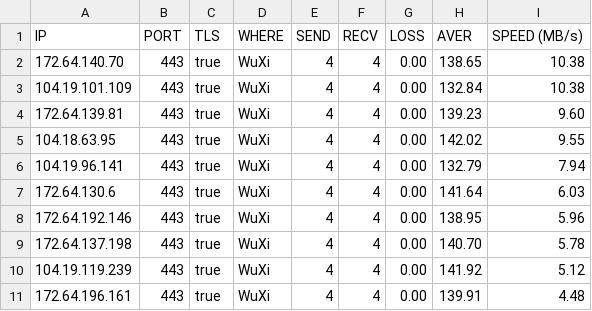
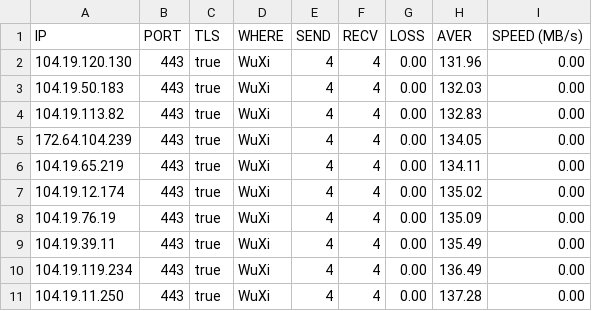
Before and after one commit to yuwenyishan/CloudflareSpeedTest, a CSV file: result.csv, drawn as a sheet.

Commit message:
update address.

```diff
--- a/result.csv
+++ b/result.csv
@@ -1,11 +1,11 @@
 IP,PORT,TLS,WHERE,SEND,RECV,LOSS,AVER,SPEED (MB/s)
-172.64.140.70,443,true,WuXi,4,4,0.00,138.65,10.38
-104.19.101.109,443,true,WuXi,4,4,0.00,132.84,10.38
-172.64.139.81,443,true,WuXi,4,4,0.00,139.23,9.60
-104.18.63.95,443,true,WuXi,4,4,0.00,142.02,9.55
-104.19.96.141,443,true,WuXi,4,4,0.00,132.79,7.94
-172.64.130.6,443,true,WuXi,4,4,0.00,141.64,6.03
-172.64.192.146,443,true,WuXi,4,4,0.00,138.95,5.96
-172.64.137.198,443,true,WuXi,4,4,0.00,140.70,5.78
-104.19.119.239,443,true,WuXi,4,4,0.00,141.92,5.12
-172.64.196.161,443,true,WuXi,4,4,0.00,139.91,4.48
+104.19.120.130,443,true,WuXi,4,4,0.00,131.96,0.00
+104.19.50.183,443,true,WuXi,4,4,0.00,132.03,0.00
+104.19.113.82,443,true,WuXi,4,4,0.00,132.83,0.00
+172.64.104.239,443,true,WuXi,4,4,0.00,134.05,0.00
+104.19.65.219,443,true,WuXi,4,4,0.00,134.11,0.00
+104.19.12.174,443,true,WuXi,4,4,0.00,135.02,0.00
+104.19.76.19,443,true,WuXi,4,4,0.00,135.09,0.00
+104.19.39.11,443,true,WuXi,4,4,0.00,135.49,0.00
+104.19.119.234,443,true,WuXi,4,4,0.00,136.49,0.00
+104.19.11.250,443,true,WuXi,4,4,0.00,137.28,0.00
```
